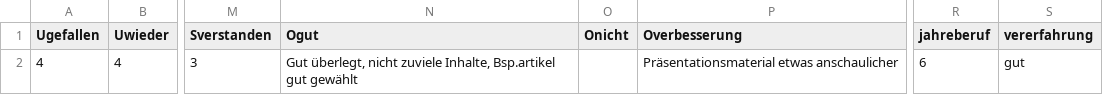
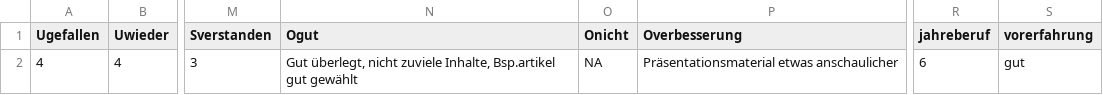
Before and after one commit to derNarr/wikipedia_und_schule_auswertung, a CSV file: data/daten_evaluation_lehrer_lj.csv, drawn as a sheet; only a part is shown, gaps mark what is left out; the diff names each change by its address in the sheet, - before the commit and + after, or states it on an @@ line.

Commit message:
added evaluation report for teacher

```diff
--- a/data/daten_evaluation_lehrer_lj.csv
+++ b/data/daten_evaluation_lehrer_lj.csv
-S1: vererfahrung
+S1: vorerfahrung
-O2 (Onicht): (empty)
+O2 (Onicht): NA
```
Also changed, not shown: 2 other files.
